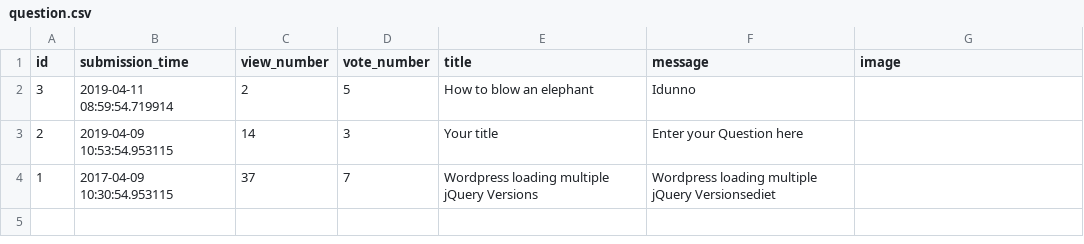
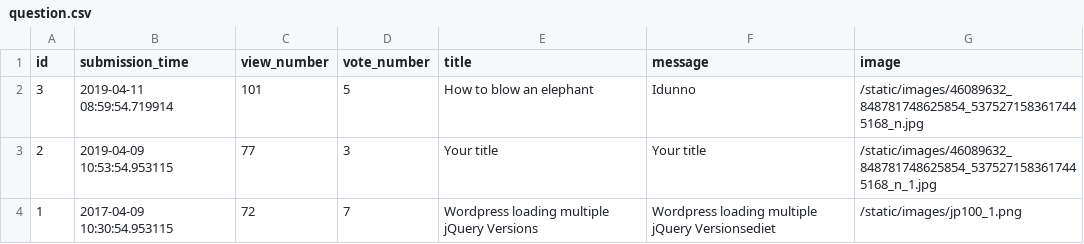
Before and after one commit to Flup3r/ask-mate-python, a CSV file: sample_data/question.csv, drawn as a sheet.

```diff
--- a/sample_data/question.csv
+++ b/sample_data/question.csv
@@ -1,4 +1,4 @@
 id,submission_time,view_number,vote_number,title,message,image
-3,2019-04-11 08:59:54.719914,2,5,How to blow an elephant,Idunno,
-2,2019-04-09 10:53:54.953115,14,3,Your title                                ,Enter your Question here                                                                                                                                            ,
-1,2017-04-09 10:30:54.953115,37,7,Wordpress loading multiple jQuery Versions,Wordpress loading multiple jQuery Versionsediet,
+3,2019-04-11 08:59:54.719914,101,5,How to blow an elephant,Idunno,/static/images/46089632_848781748625854_5375271583617445168_n.jpg
+2,2019-04-09 10:53:54.953115,77,3,Your title,Your title,/static/images/46089632_848781748625854_5375271583617445168_n_1.jpg
+1,2017-04-09 10:30:54.953115,72,7,Wordpress loading multiple jQuery Versions,Wordpress loading multiple jQuery Versionsediet,/static/images/jp100_1.png
```
Also changed, not shown: 6 other files.
